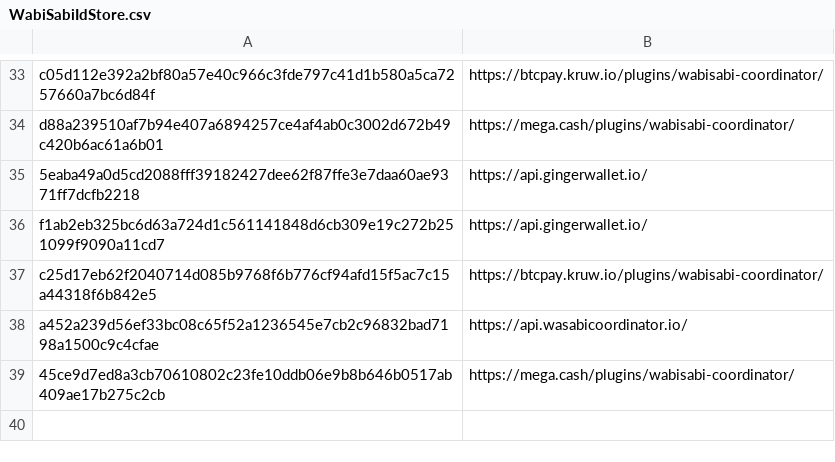
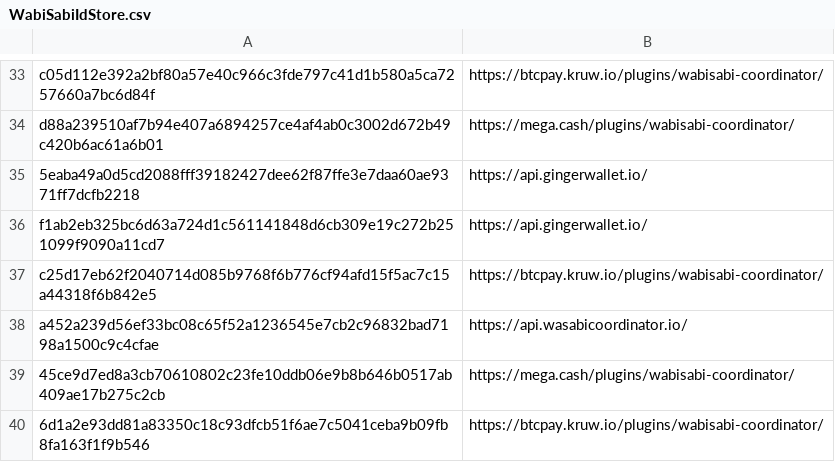
Before and after one commit to WabiSabiIdStore/WabiSabiIdStore, a CSV file: WabiSabiIdStore.csv, drawn as a sheet; only a part is shown, gaps mark what is left out; the diff names each change by its address in the sheet, - before the commit and + after, or states it on an @@ line.

Commit message:
WabiSabiIdStore.csv

```diff
--- a/WabiSabiIdStore.csv
+++ b/WabiSabiIdStore.csv
+row 40: 6d1a2e93dd81a83350c18c93dfcb51f6ae7c5041ceba9b09fb8fa163f1f9b546 | https://btcpay.kruw.io/plugins/wabisabi-coordinator/
```
